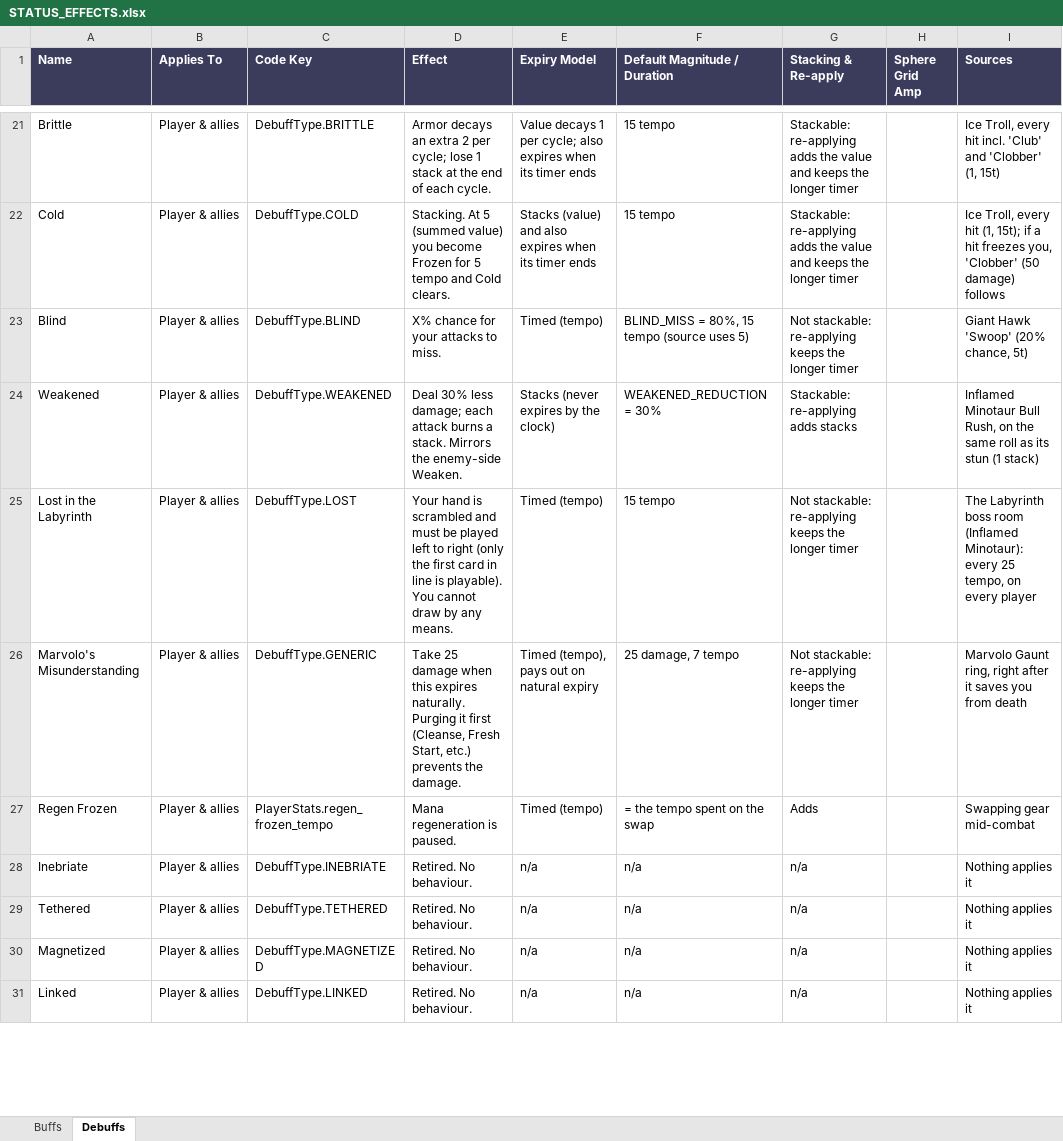
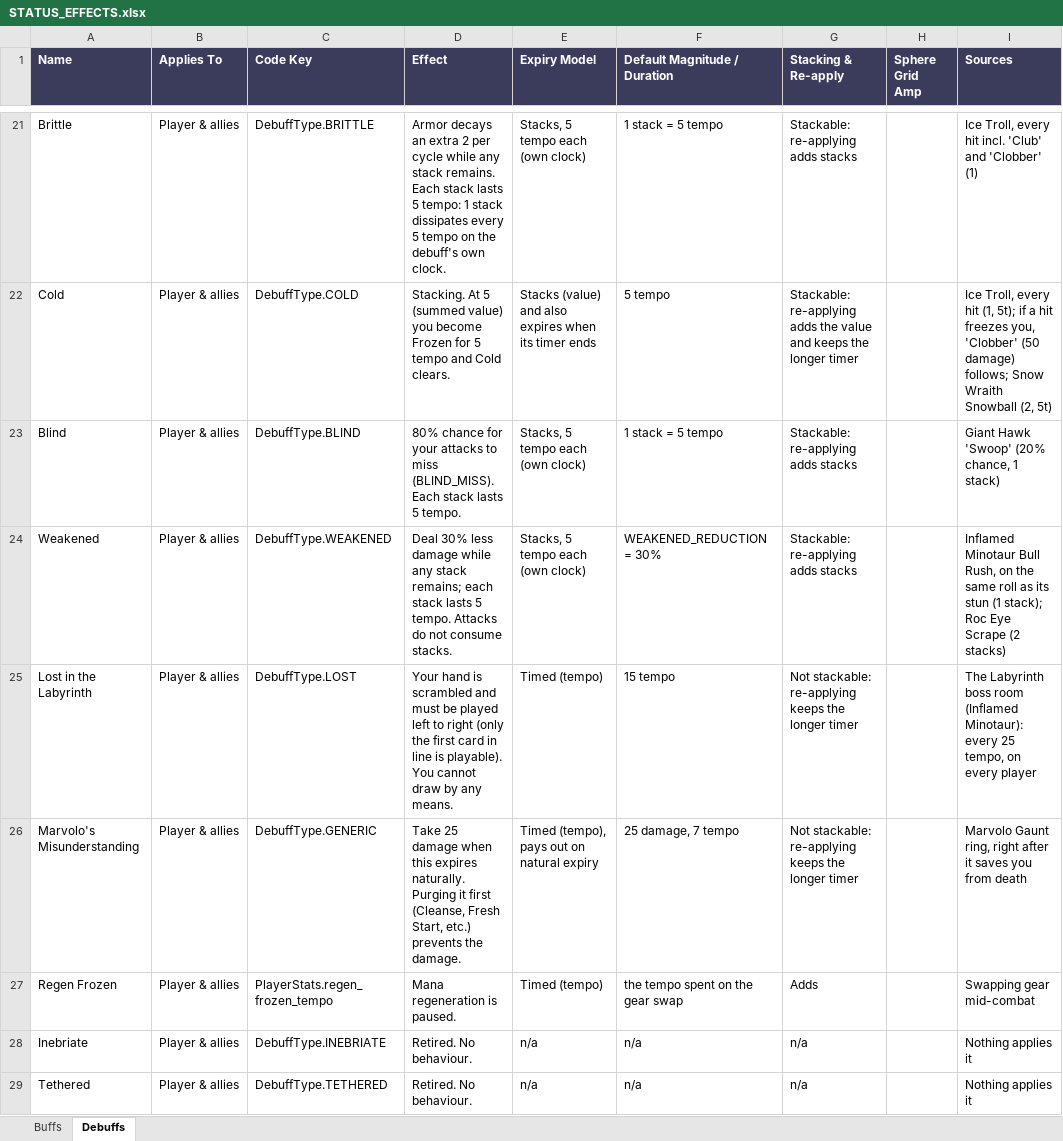
Before and after one commit to Bluechip23/arpg-card-game, an Excel workbook: docs/STATUS_EFFECTS.xlsx, sheet Debuffs, drawn as a sheet; only a part is shown, gaps mark what is left out; the shorter side is filled out with more unchanged rows; values as stored, in another font and other column widths than the file's, no borders; formulas without a stored value are shown as written; the diff covers the shown part only; the diff names each change by its address in the sheet, - before the commit and + after, or states it on an @@ line.

```diff
--- a/docs/STATUS_EFFECTS.xlsx (sheet Debuffs)
+++ b/docs/STATUS_EFFECTS.xlsx (sheet Debuffs)
-D21 (Effect): …2 per cycle; lose 1 stack at the end of each cycle.
+D21 (Effect): …2 per cycle while any stack remains. Each stack lasts 5 tempo: 1 stack dissipates every 5 tempo on the debuff's own clock.
-E21 (Expiry Model): Value decays 1 per cycle; also expires when its timer ends
+E21 (Expiry Model): Stacks, 5 tempo each (own clock)
-F21 (Default Magnitude / Duration): 15 tempo
+F21 (Default Magnitude / Duration): 1 stack = 5 tempo
-G21 (Stacking & Re-apply): …re-applying adds the value and keeps the longer timer
+G21 (Stacking & Re-apply): …re-applying adds stacks
-I21 (Sources): …and 'Clobber' (1, 15t)
+I21 (Sources): …and 'Clobber' (1)
-F22 (Default Magnitude / Duration): 15 tempo
+F22 (Default Magnitude / Duration): 5 tempo
-I22 (Sources): …hit (1, 15t); if a hit freezes you, 'Clobber' (50 damage) follows
+I22 (Sources): …hit (1, 5t); if a hit freezes you, 'Clobber' (50 damage) follows; Snow Wraith Snowball (2, 5t)
-D23 (Effect): X% chance for your attacks to miss.
+D23 (Effect): 80% chance for your attacks to miss (BLIND_MISS). Each stack lasts 5 tempo.
-E23 (Expiry Model): Timed (tempo)
+E23 (Expiry Model): Stacks, 5 tempo each (own clock)
-F23 (Default Magnitude / Duration): BLIND_MISS = 80%, 15 tempo (source uses 5)
+F23 (Default Magnitude / Duration): 1 stack = 5 tempo
-G23 (Stacking & Re-apply): Not stackable: re-applying keeps the longer timer
+G23 (Stacking & Re-apply): Stackable: re-applying adds stacks
-I23 (Sources): Giant Hawk 'Swoop' (20% chance, 5t)
+I23 (Sources): Giant Hawk 'Swoop' (20% chance, 1 stack)
-D24 (Effect): …30% less damage; each attack burns a stack. Mirrors the enemy-side Weaken.
+D24 (Effect): …30% less damage while any stack remains; each stack lasts 5 tempo. Attacks do not consume stacks.
-E24 (Expiry Model): Stacks (never expires by the clock)
+E24 (Expiry Model): Stacks, 5 tempo each (own clock)
-I24 (Sources): …stun (1 stack)
+I24 (Sources): …stun (1 stack); Roc Eye Scrape (2 stacks)
-F27 (Default Magnitude / Duration): = the tempo spent on the swap
+F27 (Default Magnitude / Duration): the tempo spent on the gear swap
```
Also changed, not shown: 59 edited cells elsewhere in this sheet, 1 other file.
